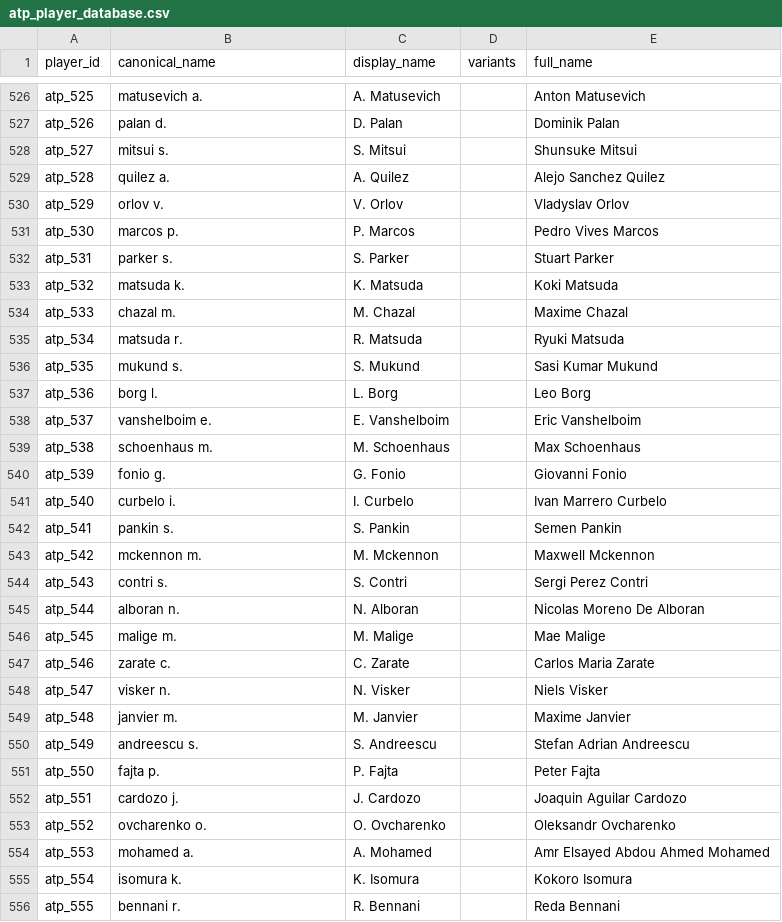
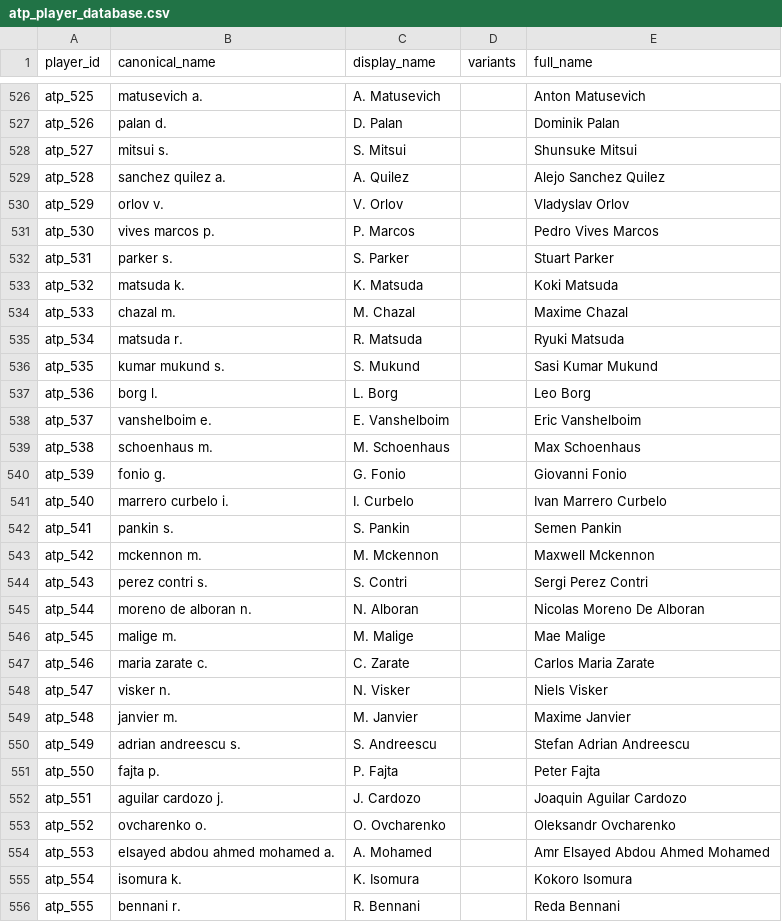
Before and after one commit to bettormanpicks/BMP-App, a CSV file: tennis/data/atp_player_database.csv, drawn as a sheet; only a part is shown, gaps mark what is left out; the diff covers the shown part only.

```diff
--- a/tennis/data/atp_player_database.csv
+++ b/tennis/data/atp_player_database.csv
@@ -528,5 +528,5 @@ atp_526,palan d.,D. Palan,,Dominik Palan
 atp_527,mitsui s.,S. Mitsui,,Shunsuke Mitsui
-atp_528,quilez a.,A. Quilez,,Alejo Sanchez Quilez
+atp_528,sanchez quilez a.,A. Quilez,,Alejo Sanchez Quilez
 atp_529,orlov v.,V. Orlov,,Vladyslav Orlov
-atp_530,marcos p.,P. Marcos,,Pedro Vives Marcos
+atp_530,vives marcos p.,P. Marcos,,Pedro Vives Marcos
 atp_531,parker s.,S. Parker,,Stuart Parker
@@ -535,3 +535,3 @@ atp_533,chazal m.,M. Chazal,,Maxime Chazal
 atp_534,matsuda r.,R. Matsuda,,Ryuki Matsuda
-atp_535,mukund s.,S. Mukund,,Sasi Kumar Mukund
+atp_535,kumar mukund s.,S. Mukund,,Sasi Kumar Mukund
 atp_536,borg l.,L. Borg,,Leo Borg
@@ -540,16 +540,16 @@ atp_538,schoenhaus m.,M. Schoenhaus,,Max Schoenhaus
 atp_539,fonio g.,G. Fonio,,Giovanni Fonio
-atp_540,curbelo i.,I. Curbelo,,Ivan Marrero Curbelo
+atp_540,marrero curbelo i.,I. Curbelo,,Ivan Marrero Curbelo
 atp_541,pankin s.,S. Pankin,,Semen Pankin
 atp_542,mckennon m.,M. Mckennon,,Maxwell Mckennon
-atp_543,contri s.,S. Contri,,Sergi Perez Contri
-atp_544,alboran n.,N. Alboran,,Nicolas Moreno De Alboran
+atp_543,perez contri s.,S. Contri,,Sergi Perez Contri
+atp_544,moreno de alboran n.,N. Alboran,,Nicolas Moreno De Alboran
 atp_545,malige m.,M. Malige,,Mae Malige
-atp_546,zarate c.,C. Zarate,,Carlos Maria Zarate
+atp_546,maria zarate c.,C. Zarate,,Carlos Maria Zarate
 atp_547,visker n.,N. Visker,,Niels Visker
 atp_548,janvier m.,M. Janvier,,Maxime Janvier
-atp_549,andreescu s.,S. Andreescu,,Stefan Adrian Andreescu
+atp_549,adrian andreescu s.,S. Andreescu,,Stefan Adrian Andreescu
 atp_550,fajta p.,P. Fajta,,Peter Fajta
-atp_551,cardozo j.,J. Cardozo,,Joaquin Aguilar Cardozo
+atp_551,aguilar cardozo j.,J. Cardozo,,Joaquin Aguilar Cardozo
 atp_552,ovcharenko o.,O. Ovcharenko,,Oleksandr Ovcharenko
-atp_553,mohamed a.,A. Mohamed,,Amr Elsayed Abdou Ahmed Mohamed
+atp_553,elsayed abdou ahmed mohamed a.,A. Mohamed,,Amr Elsayed Abdou Ahmed Mohamed
 atp_554,isomura k.,K. Isomura,,Kokoro Isomura
```
Also changed, not shown: 1 added row and 114 edited cells elsewhere in this file, nba/data/nbateamgametotals.csv, tennis/data/atp_players.csv, 6 other files.
